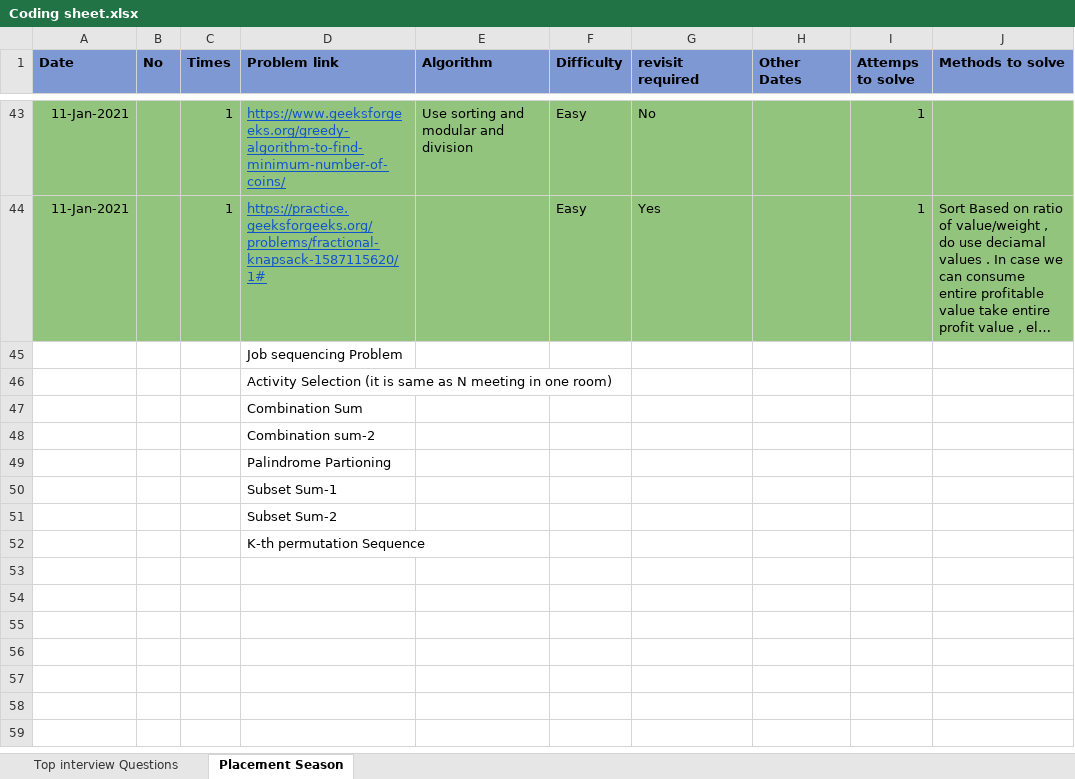
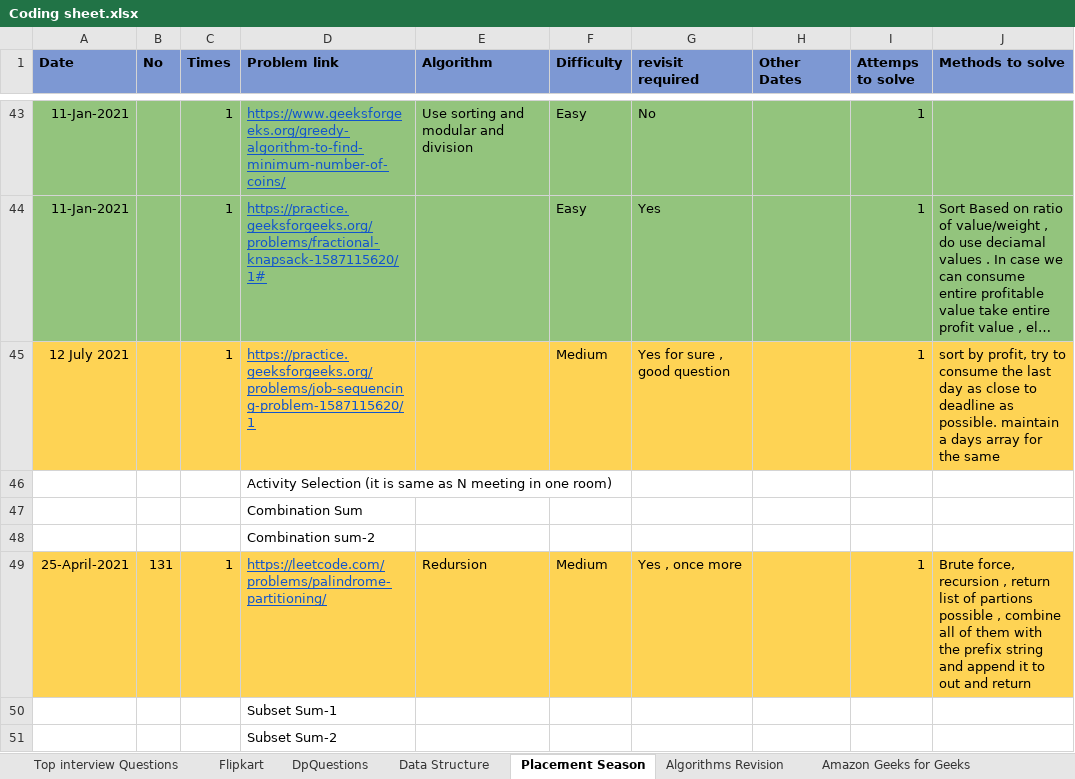
Before and after one commit to mohitsinghnegi1/CodingQuestions, an Excel workbook: Coding sheet.xlsx, sheet Placement Season, drawn as a sheet; only a part is shown, gaps mark what is left out; the shorter side is filled out with more unchanged rows; long unchanged cells end in …; values as stored, in another font and other column widths than the file's, no borders; charts and pictures not drawn; removed rows and columns are numbered as before the commit, all else as after; the diff names each change by its address in the sheet, - before the commit and + after, or states it on an @@ line.

```diff
--- a/Coding sheet.xlsx (sheet Placement Season)
+++ b/Coding sheet.xlsx (sheet Placement Season)
+sheet tab: Flipkart
+sheet tab: DpQuestions
+sheet tab: Data Structure
+sheet tab: Algorithms Revision
+sheet tab: Amazon Geeks for Geeks
-row 45:  |  |  | Job sequencing Problem
+row 45: 12 July 2021 |  | 1 | https://practice.geeksforgeeks.org/problems/job-sequencing-problem-1587115620/1 |  | Medium | Yes for sure , good question |  | 1 | sort by profit, try to consume the last day as close to deadline as possible. maintain a days array for the same
-row 49:  |  |  | Palindrome Partioning
+row 49: 25-April-2021 | 131 | 1 | https://leetcode.com/problems/palindrome-partitioning/ | Redursion | Medium | Yes , once more |  | 1 | Brute force, recursion , return list of partions possible , combine all of them with the prefix string and append it to out and return
```
Also changed, not shown: sheet Top interview Questions, other sheet tabs, charts or pictures, 1 other file.
